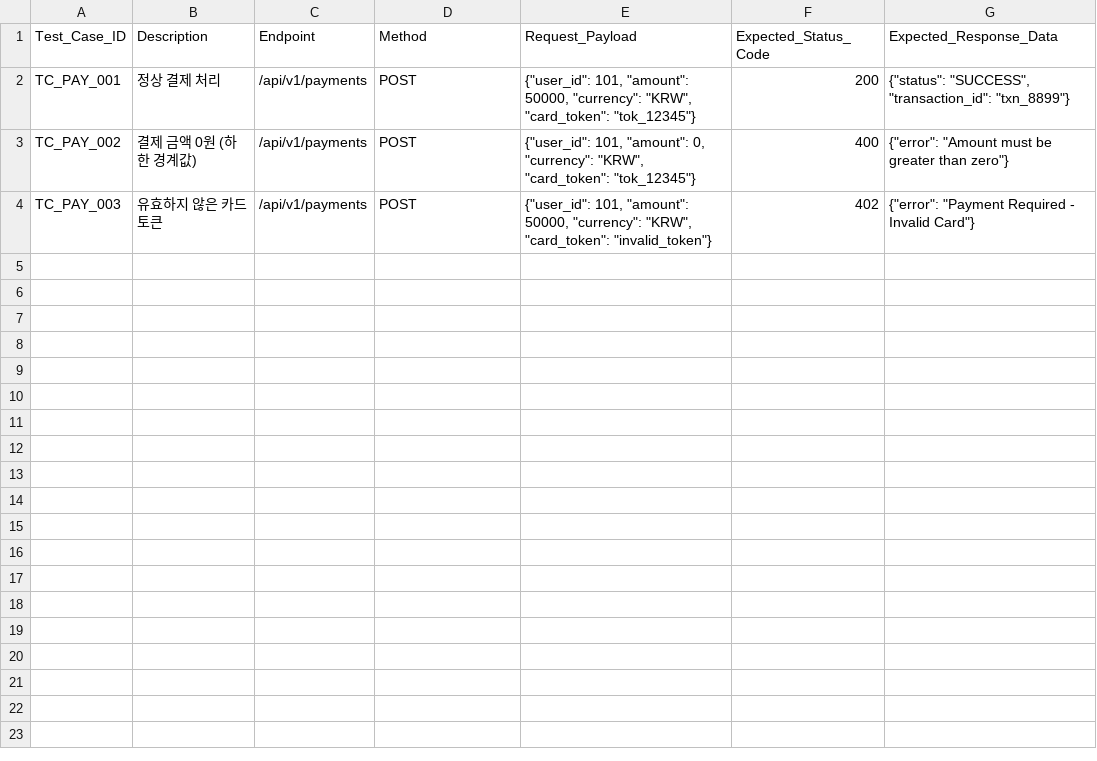
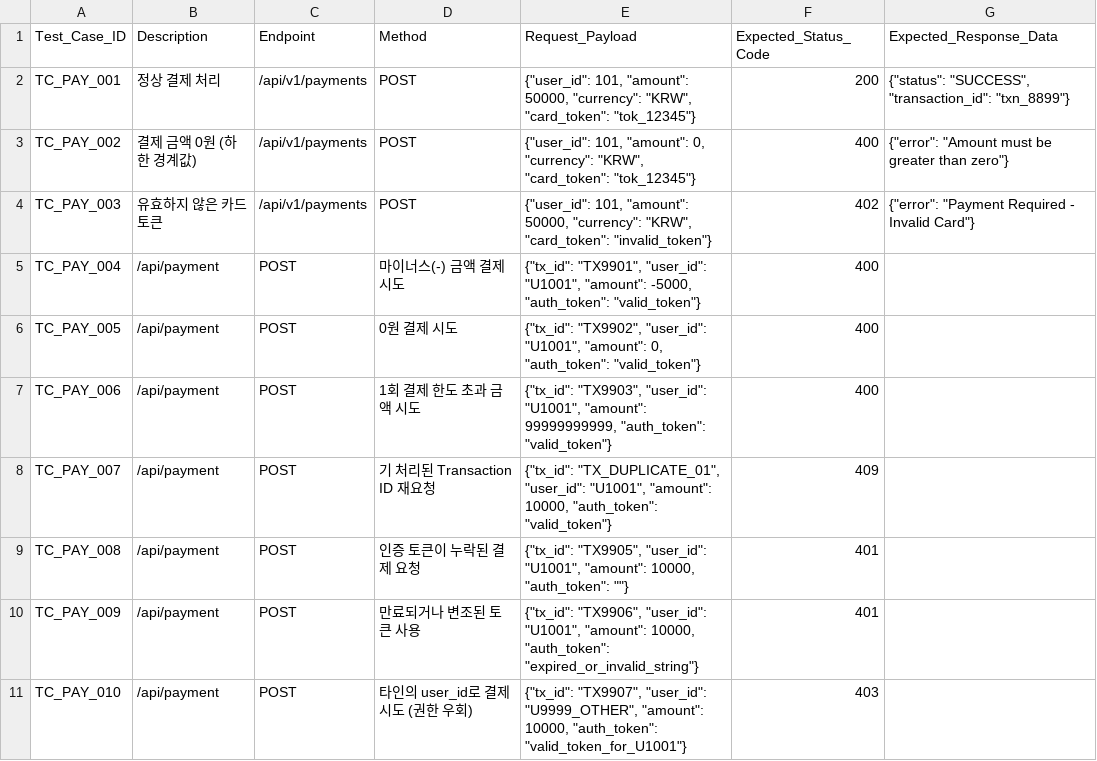
Before and after one commit to playlee1026-cyber/git_remote_repo, a CSV file: API 테스트 코드/payment_api_test.csv, drawn as a sheet; the diff names each change by its address in the sheet, - before the commit and + after, or states it on an @@ line.

Commit message:
payment_api_예외상황추가

```diff
--- a/API 테스트 코드/payment_api_test.csv
+++ b/API 테스트 코드/payment_api_test.csv
+row 5: TC_PAY_004 | /api/payment | POST | 마이너스(-) 금액 결제 시도 | {"tx_id": "TX9901", "user_id": "U1001", "amount": -5000, "auth_token": "valid_token"} | 400
+row 6: TC_PAY_005 | /api/payment | POST | 0원 결제 시도 | {"tx_id": "TX9902", "user_id": "U1001", "amount": 0, "auth_token": "valid_token"} | 400
+row 7: TC_PAY_006 | /api/payment | POST | 1회 결제 한도 초과 금액 시도 | {"tx_id": "TX9903", "user_id": "U1001", "amount": 99999999999, "auth_token": "valid_token"} | 400
+row 8: TC_PAY_007 | /api/payment | POST | 기 처리된 Transaction ID 재요청 | {"tx_id": "TX_DUPLICATE_01", "user_id": "U1001", "amount": 10000, "auth_token": "valid_token"} | 409
+row 9: TC_PAY_008 | /api/payment | POST | 인증 토큰이 누락된 결제 요청 | {"tx_id": "TX9905", "user_id": "U1001", "amount": 10000, "auth_token": ""} | 401
+row 10: TC_PAY_009 | /api/payment | POST | 만료되거나 변조된 토큰 사용 | {"tx_id": "TX9906", "user_id": "U1001", "amount": 10000, "auth_token": "expired_or_invalid_string"} | 401
+row 11: TC_PAY_010 | /api/payment | POST | 타인의 user_id로 결제 시도 (권한 우회) | {"tx_id": "TX9907", "user_id": "U9999_OTHER", "amount": 10000, "auth_token": "valid_token_for_U1001"} | 403
```
